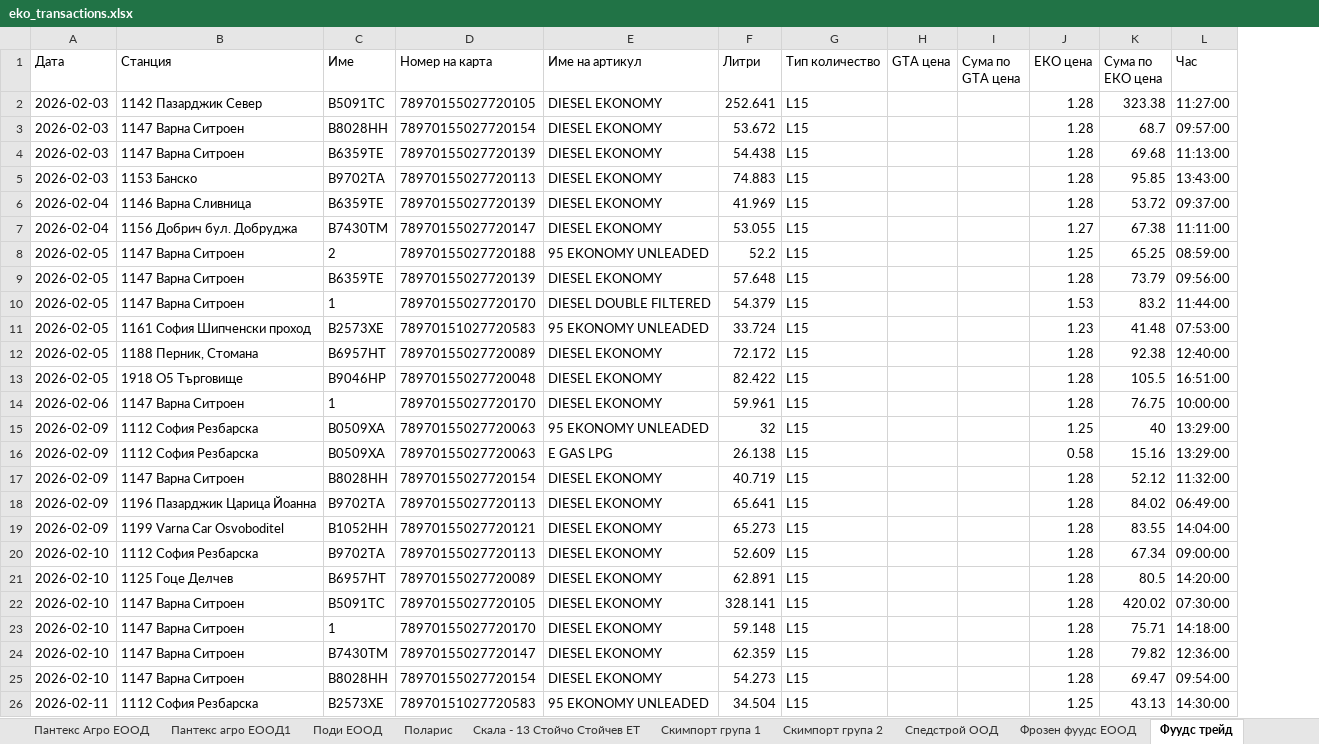
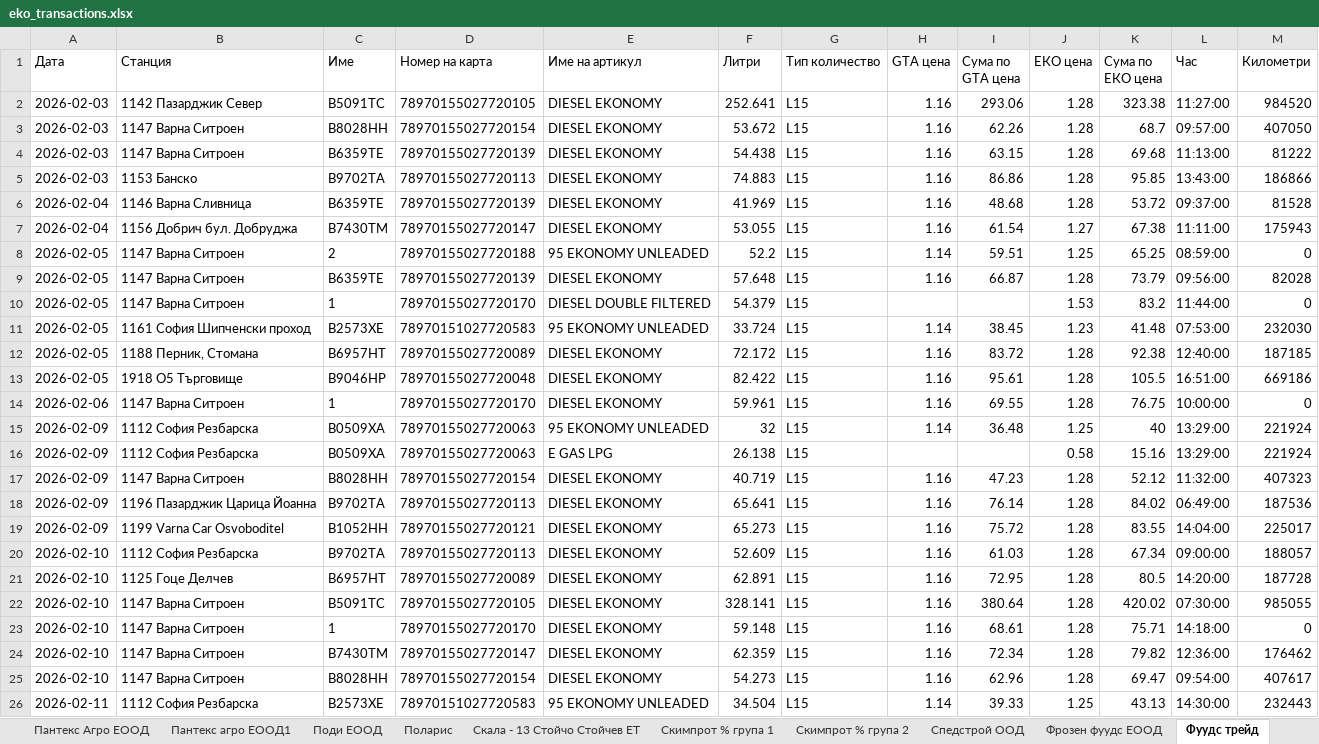
Before and after one commit to plamensve/eko, an Excel workbook: result/eko_transactions.xlsx, sheet Фуудс трейд, drawn as a sheet; only a part is shown; values as stored, in another font and other column widths than the file's, no borders; the diff covers the shown part only; the diff names each change by its address in the sheet, - before the commit and + after, or states it on an @@ line.

```diff
--- a/result/eko_transactions.xlsx (sheet Фуудс трейд)
+++ b/result/eko_transactions.xlsx (sheet Фуудс трейд)
-sheet tab: Скимпорт група 1
+sheet tab: Скимпрот % група 1
-sheet tab: Скимпорт група 2
+sheet tab: Скимпрот % група 2
+column M (Километри), rows 2-26: 984520 | 407050 | 81222 | 186866 | 81528 | 175943 | 0 | 82028 | 0 | 232030 | 187185 | 669186 | 0 | 221924 | 221924 | 407323 | 187536 | 225017 | 188057 | 187728 | 985055 | 0 | 176462 | 407617 | 232443
-H2:H7 (GTA цена): (empty)
+H2:H7 (GTA цена): 1.16
-I2 (Сума по GTA цена): (empty)
+I2 (Сума по GTA цена): 293.06
-I3 (Сума по GTA цена): (empty)
+I3 (Сума по GTA цена): 62.26
-I4 (Сума по GTA цена): (empty)
+I4 (Сума по GTA цена): 63.15
-I5 (Сума по GTA цена): (empty)
+I5 (Сума по GTA цена): 86.86
-I6 (Сума по GTA цена): (empty)
+I6 (Сума по GTA цена): 48.68
-I7 (Сума по GTA цена): (empty)
+I7 (Сума по GTA цена): 61.54
-H8 (GTA цена): (empty)
+H8 (GTA цена): 1.14
-I8 (Сума по GTA цена): (empty)
+I8 (Сума по GTA цена): 59.51
-H9 (GTA цена): (empty)
+H9 (GTA цена): 1.16
-I9 (Сума по GTA цена): (empty)
+I9 (Сума по GTA цена): 66.87
-H11 (GTA цена): (empty)
+H11 (GTA цена): 1.14
-I11 (Сума по GTA цена): (empty)
+I11 (Сума по GTA цена): 38.45
-H12:H14 (GTA цена): (empty)
+H12:H14 (GTA цена): 1.16
-I12 (Сума по GTA цена): (empty)
+I12 (Сума по GTA цена): 83.72
-I13 (Сума по GTA цена): (empty)
+I13 (Сума по GTA цена): 95.61
-I14 (Сума по GTA цена): (empty)
+I14 (Сума по GTA цена): 69.55
-H15 (GTA цена): (empty)
+H15 (GTA цена): 1.14
-I15 (Сума по GTA цена): (empty)
+I15 (Сума по GTA цена): 36.48
-H17:H25 (GTA цена): (empty)
+H17:H25 (GTA цена): 1.16
-I17 (Сума по GTA цена): (empty)
+I17 (Сума по GTA цена): 47.23
-I18 (Сума по GTA цена): (empty)
+I18 (Сума по GTA цена): 76.14
-I19 (Сума по GTA цена): (empty)
+I19 (Сума по GTA цена): 75.72
-I20 (Сума по GTA цена): (empty)
+I20 (Сума по GTA цена): 61.03
-I21 (Сума по GTA цена): (empty)
+I21 (Сума по GTA цена): 72.95
-I22 (Сума по GTA цена): (empty)
+I22 (Сума по GTA цена): 380.64
-I23 (Сума по GTA цена): (empty)
+I23 (Сума по GTA цена): 68.61
-I24 (Сума по GTA цена): (empty)
+I24 (Сума по GTA цена): 72.34
-I25 (Сума по GTA цена): (empty)
+I25 (Сума по GTA цена): 62.96
-H26 (GTA цена): (empty)
+H26 (GTA цена): 1.14
-I26 (Сума по GTA цена): (empty)
+I26 (Сума по GTA цена): 39.33
```
Also changed, not shown: 1 removed row and 126 edited cells elsewhere in this sheet, sheet Хранинвест % Продажби, sheet Хранинвест % Търговци, sheet Меркурий производство и Пакетаж, sheet Спедстрой ООД, sheet Поди ЕООД, sheet Скимпрот % група 1, 31 more sheets, other sheet tabs, formulas that keep their value, data/cards.xlsx, data/eko_transaction.xlsx, 10 other files.
